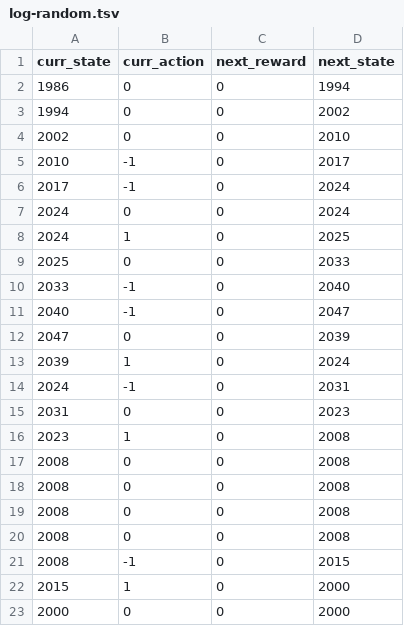
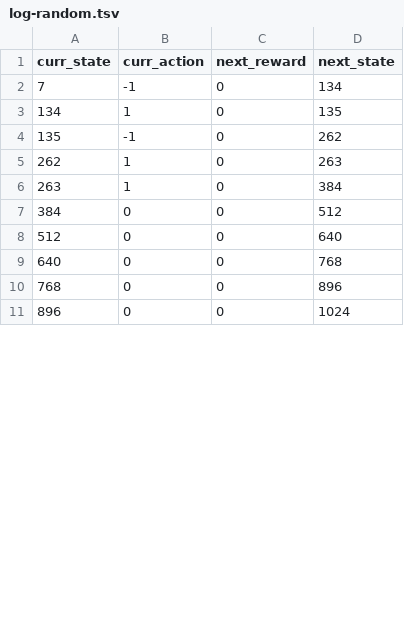
Before and after one commit to bu-aarad/dx704-project-08, a TSV file: log-random.tsv, drawn as a sheet; only a part is shown; the diff covers the shown part only.

```diff
--- a/log-random.tsv
+++ b/log-random.tsv
@@ -1,23 +1,11 @@
 curr_state	curr_action	next_reward	next_state
-1986	0	0	1994
-1994	0	0	2002
-2002	0	0	2010
-2010	-1	0	2017
-2017	-1	0	2024
-2024	0	0	2024
-2024	1	0	2025
-2025	0	0	2033
-2033	-1	0	2040
-2040	-1	0	2047
-2047	0	0	2039
-2039	1	0	2024
-2024	-1	0	2031
-2031	0	0	2023
-2023	1	0	2008
-2008	0	0	2008
-2008	0	0	2008
-2008	0	0	2008
-2008	0	0	2008
-2008	-1	0	2015
-2015	1	0	2000
-2000	0	0	2000
+7	-1	0	134
+134	1	0	135
+135	-1	0	262
+262	1	0	263
+263	1	0	384
+384	0	0	512
+512	0	0	640
+640	0	0	768
+768	0	0	896
+896	0	0	1024
```
Also changed, not shown: 19 added rows, 7 removed rows and 6 edited cells elsewhere in this file, policy-greedy.tsv, policy-optimal.tsv, 3 other files.
